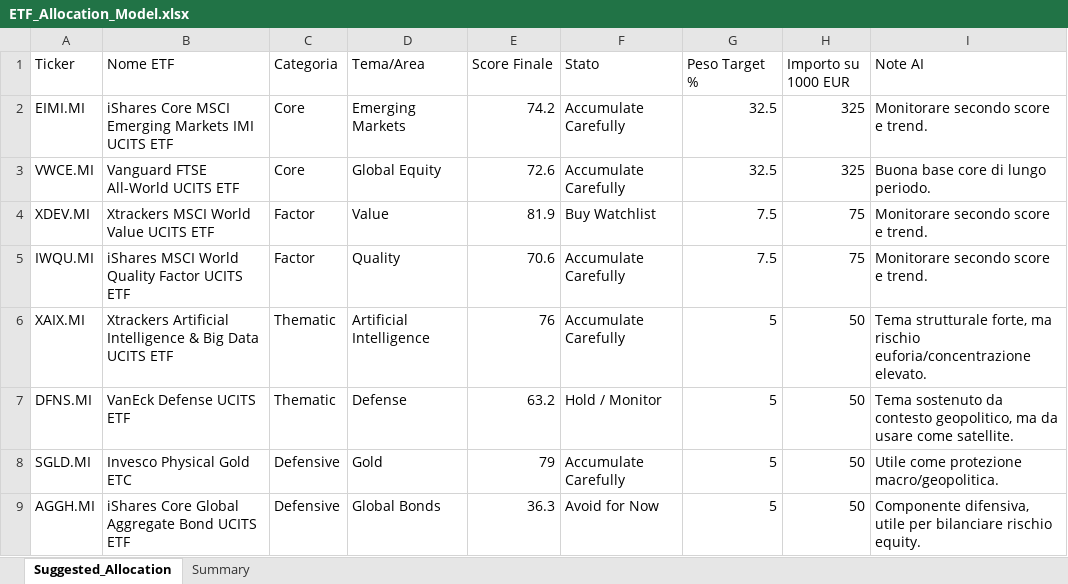
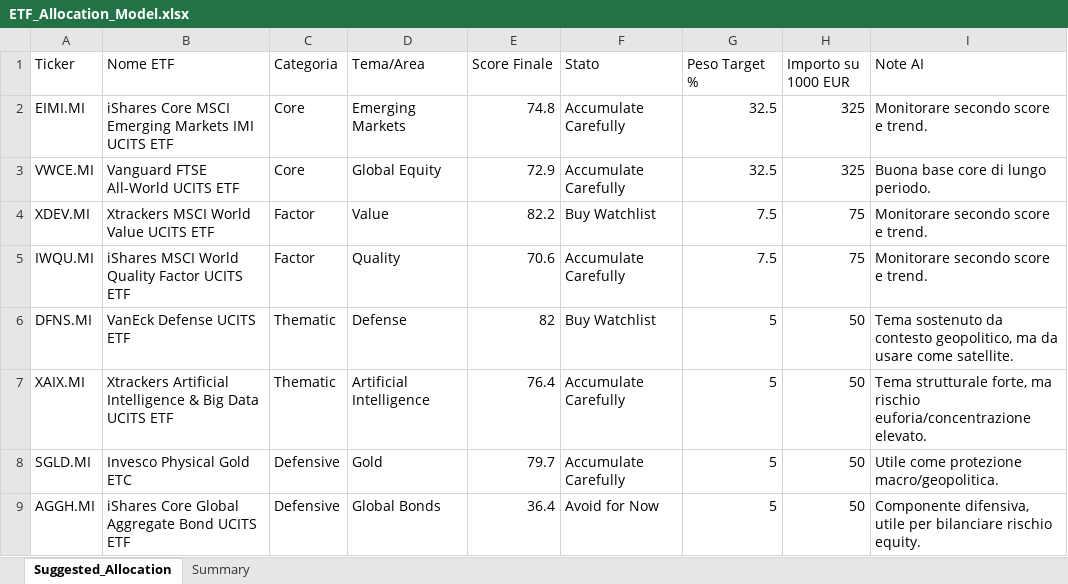
Before and after one commit to mirkomazzacuva/etf-intelligence-agent, an Excel workbook: ETF_Allocation_Model.xlsx, sheet Suggested_Allocation, drawn as a sheet; values as stored, in another font and other column widths than the file's, no borders; removed rows and columns are numbered as before the commit, all else as after; the diff names each change by its address in the sheet, - before the commit and + after, or states it on an @@ line.

```diff
--- a/ETF_Allocation_Model.xlsx (sheet Suggested_Allocation)
+++ b/ETF_Allocation_Model.xlsx (sheet Suggested_Allocation)
-E2 (Score Finale): 74.2
+E2 (Score Finale): 74.8
-E3 (Score Finale): 72.6
+E3 (Score Finale): 72.9
-E4 (Score Finale): 81.9
+E4 (Score Finale): 82.2
+row 6: DFNS.MI | VanEck Defense UCITS ETF | Thematic | Defense | 82 | Buy Watchlist | 5 | 50 | Tema sostenuto da contesto geopolitico, ma da usare come satellite.
-E7 (Score Finale): 76
+E7 (Score Finale): 76.4
-row 7: DFNS.MI | VanEck Defense UCITS ETF | Thematic | Defense | 63.2 | Hold / Monitor | 5 | 50 | Tema sostenuto da contesto geopolitico, ma da usare come satellite.
-E8 (Score Finale): 79
+E8 (Score Finale): 79.7
-E9 (Score Finale): 36.3
+E9 (Score Finale): 36.4
```
Also changed, not shown: ETF_Intelligence_Agent_UPDATED.xlsx, 2 other files.
